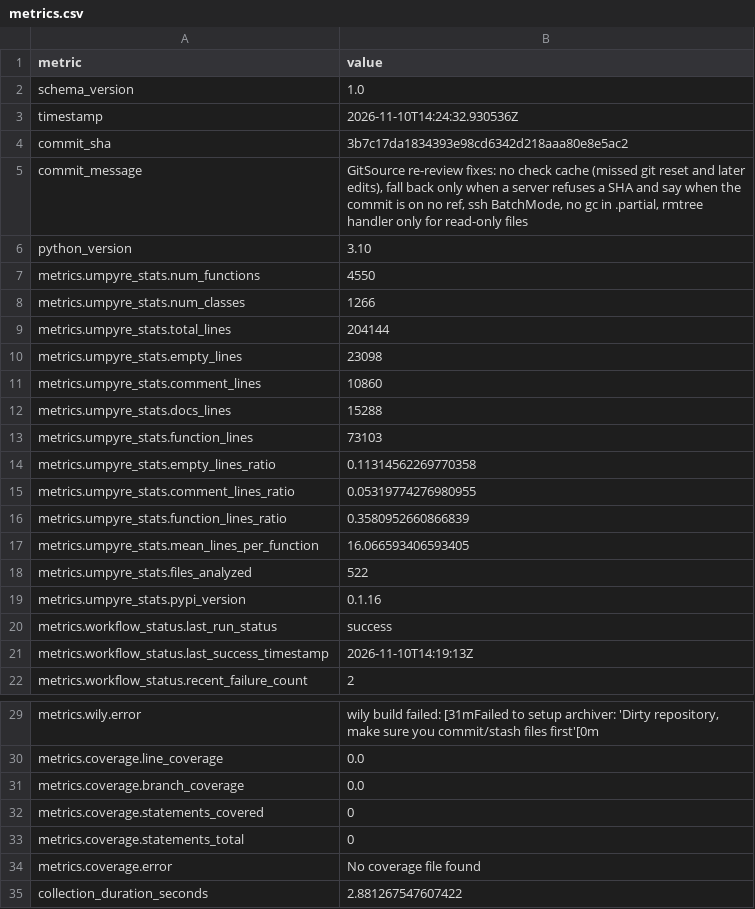
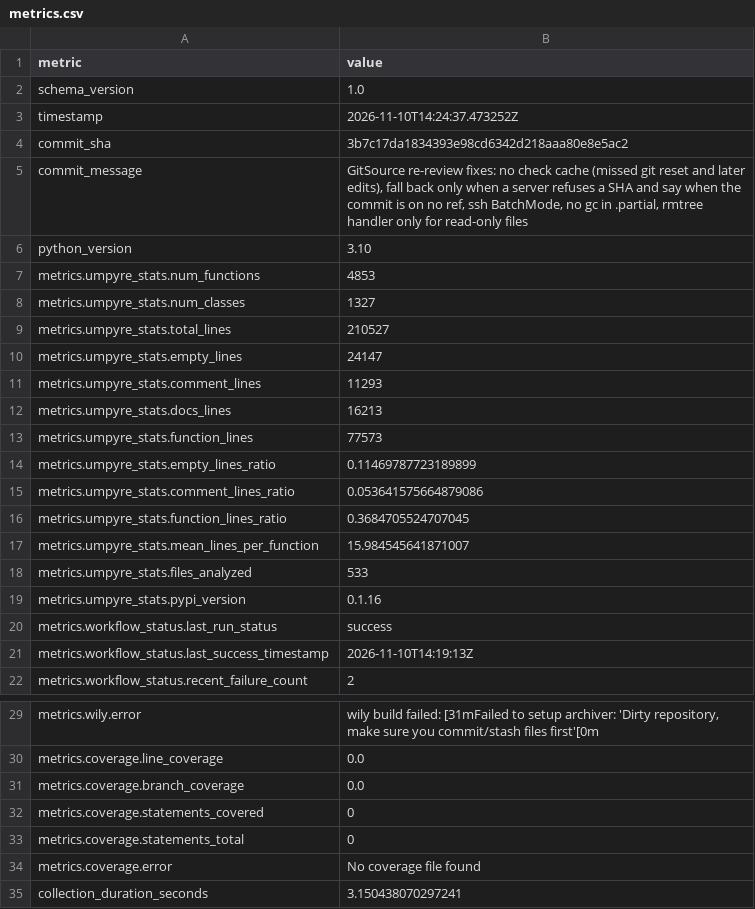
Before and after one commit to thorwhalen/ps, a CSV file: metrics.csv, drawn as a sheet; only a part is shown, gaps mark what is left out.

Commit message:
Update metrics for 3b7c17d

```diff
--- a/metrics.csv
+++ b/metrics.csv
@@ -2,3 +2,3 @@ metric,value
 schema_version,1.0
-timestamp,2026-11-10T14:24:32.930536Z
+timestamp,2026-11-10T14:24:37.473252Z
 commit_sha,3b7c17da1834393e98cd6342d218aaa80e8e5ac2
@@ -6,14 +6,14 @@ commit_message,"GitSource re-review fixes: no check cache (missed git reset and
 python_version,3.10
-metrics.umpyre_stats.num_functions,4550
-metrics.umpyre_stats.num_classes,1266
-metrics.umpyre_stats.total_lines,204144
-metrics.umpyre_stats.empty_lines,23098
-metrics.umpyre_stats.comment_lines,10860
-metrics.umpyre_stats.docs_lines,15288
-metrics.umpyre_stats.function_lines,73103
-metrics.umpyre_stats.empty_lines_ratio,0.11314562269770358
-metrics.umpyre_stats.comment_lines_ratio,0.05319774276980955
-metrics.umpyre_stats.function_lines_ratio,0.3580952660866839
-metrics.umpyre_stats.mean_lines_per_function,16.066593406593405
-metrics.umpyre_stats.files_analyzed,522
+metrics.umpyre_stats.num_functions,4853
+metrics.umpyre_stats.num_classes,1327
+metrics.umpyre_stats.total_lines,210527
+metrics.umpyre_stats.empty_lines,24147
+metrics.umpyre_stats.comment_lines,11293
+metrics.umpyre_stats.docs_lines,16213
+metrics.umpyre_stats.function_lines,77573
+metrics.umpyre_stats.empty_lines_ratio,0.11469787723189899
+metrics.umpyre_stats.comment_lines_ratio,0.053641575664879086
+metrics.umpyre_stats.function_lines_ratio,0.3684705524707045
+metrics.umpyre_stats.mean_lines_per_function,15.984545641871007
+metrics.umpyre_stats.files_analyzed,533
 metrics.umpyre_stats.pypi_version,0.1.16
@@ -35,2 +35,2 @@ metrics.coverage.statements_total,0
 metrics.coverage.error,No coverage file found
-collection_duration_seconds,2.881267547607422
+collection_duration_seconds,3.150438070297241
```
Also changed, not shown: 2 other files.
